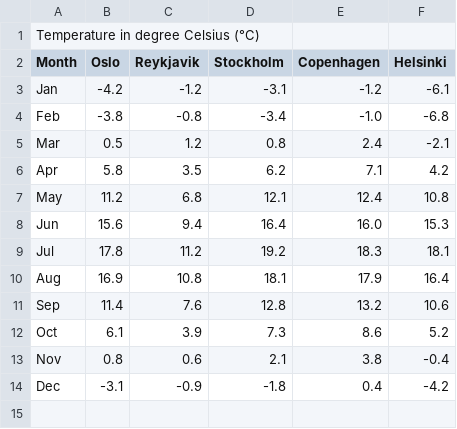
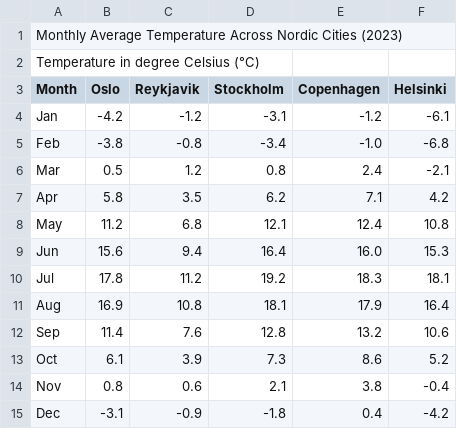
Before and after one commit to Ethan830/INFOVIS-Does-Format-Matter, a CSV file: data/dat1/1b.csv, drawn as a sheet; the diff names each change by its address in the sheet, - before the commit and + after, or states it on an @@ line.

```diff
--- a/data/dat1/1b.csv
+++ b/data/dat1/1b.csv
+row 1: Monthly Average Temperature Across Nordic Cities (2023)
```
Also changed, not shown: data/dat2/2a.csv, data/dat3/3a.csv, 1 other file.
